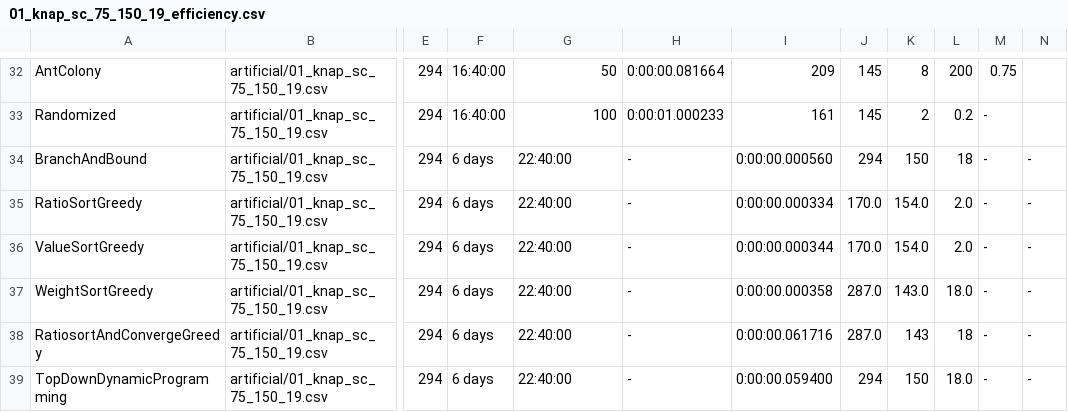
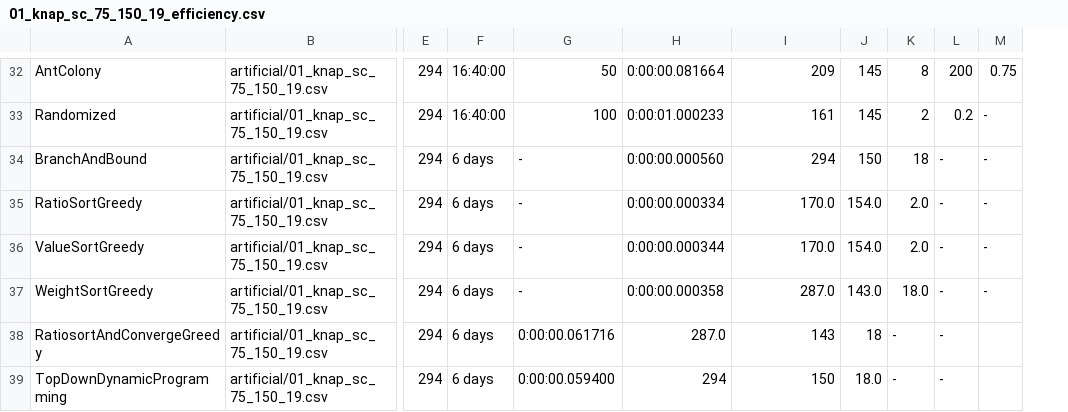
Before and after one commit to Manuela-AYO/AlgoProject2022, a CSV file: 01Knapsack/Output/artificial/01_knap_sc_75_150_19_efficiency.csv, drawn as a sheet; only a part is shown, gaps mark what is left out; the diff covers the shown part only; the diff names each change by its address in the sheet, - before the commit and + after, or states it on an @@ line.

```diff
--- a/01Knapsack/Output/artificial/01_knap_sc_75_150_19_efficiency.csv
+++ b/01Knapsack/Output/artificial/01_knap_sc_75_150_19_efficiency.csv
-column N, rows 34-39: all -
-G34:G37: 22:40:00
+G34:G37: -
-H34: -
+H34: 0:00:00.000560
-I34: 0:00:00.000560
+I34: 294
-J34: 294
+J34: 150
-K34: 150
+K34: 18
-L34: 18
+L34: -
-H35: -
+H35: 0:00:00.000334
-I35: 0:00:00.000334
+I35: 170.0
-J35:J36: 170.0
+J35:J36: 154.0
-K35:K36: 154.0
+K35:K36: 2.0
-L35:L36: 2.0
+L35:L36: -
-H36: -
+H36: 0:00:00.000344
-I36: 0:00:00.000344
+I36: 170.0
-H37: -
+H37: 0:00:00.000358
-I37: 0:00:00.000358
+I37: 287.0
-J37: 287.0
+J37: 143.0
-K37: 143.0
+K37: 18.0
-L37: 18.0
+L37: -
-G38: 22:40:00
+G38: 0:00:00.061716
-H38: -
+H38: 287.0
-I38: 0:00:00.061716
+I38: 143
-J38: 287.0
+J38: 18
-K38: 143
+K38: -
-L38: 18
+L38: -
-M38:M39: -
+M38:M39: (empty)
-G39: 22:40:00
+G39: 0:00:00.059400
-H39: -
+H39: 294
-I39: 0:00:00.059400
+I39: 150
-J39: 294
+J39: 18.0
-K39: 150
+K39: -
-L39: 18.0
+L39: -
```
Also changed, not shown: 33 edited cells elsewhere in this file, 01Knapsack/Output/artificial/01_knap_sc_100_200_12_efficiency.csv, 01Knapsack/Output/artificial/01_knap_un_100_200_10_efficiency.csv, 21 other files.
